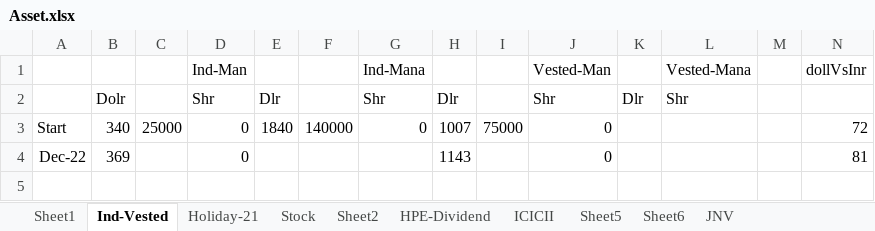
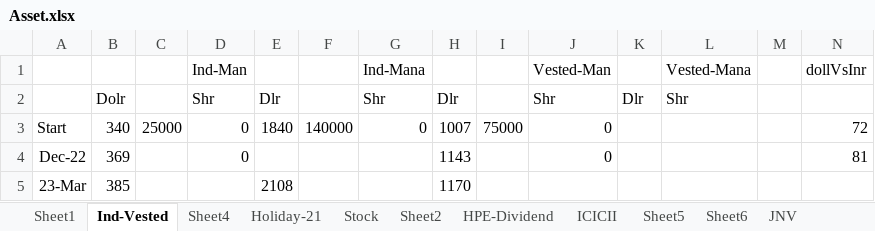
Before and after one commit to manish2sem/PersonalDoc, an Excel workbook: Asset.xlsx, sheet Ind-Vested, drawn as a sheet; values as stored, in another font and other column widths than the file's, no borders; the diff names each change by its address in the sheet, - before the commit and + after, or states it on an @@ line.

```diff
--- a/Asset.xlsx (sheet Ind-Vested)
+++ b/Asset.xlsx (sheet Ind-Vested)
+sheet tab: Sheet4
+row 5: 23-Mar | 385 |  |  | 2108 |  |  | 1170
```
Also changed, not shown: other sheet tabs, 13 other files.
